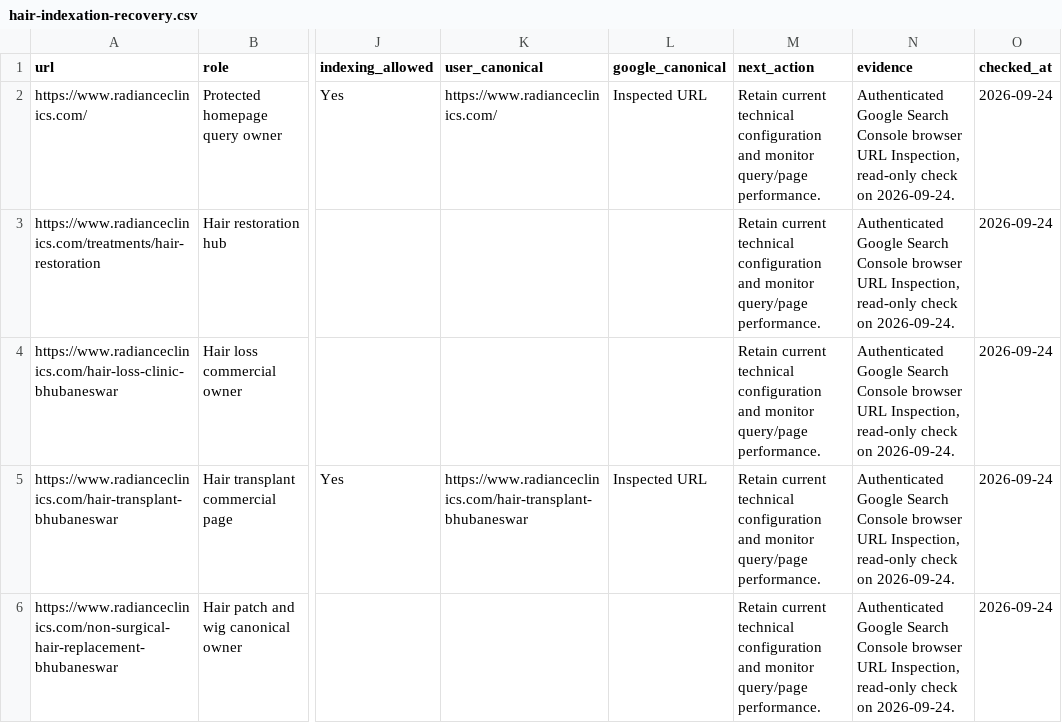
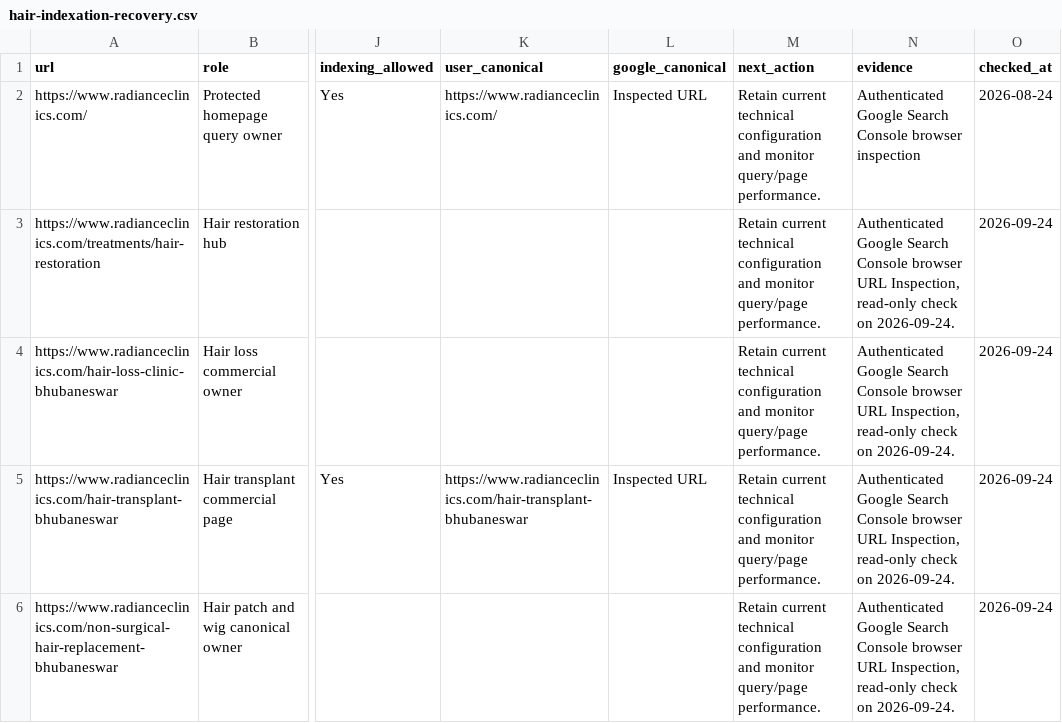
Before and after one commit to aishKodes/radiance-clinic, a CSV file: seo/hair-indexation-recovery.csv, drawn as a sheet; only a part is shown, gaps mark what is left out; the diff names each change by its address in the sheet, - before the commit and + after, or states it on an @@ line.

Commit message:
Clarify hair inspection evidence dates

```diff
--- a/seo/hair-indexation-recovery.csv
+++ b/seo/hair-indexation-recovery.csv
-N2 (evidence): …Console browser URL Inspection, read-only check on 2026-09-24.
+N2 (evidence): …Console browser inspection
-O2 (checked_at): 2026-09-24
+O2 (checked_at): 2026-08-24
```
Also changed, not shown: 1 other file.
